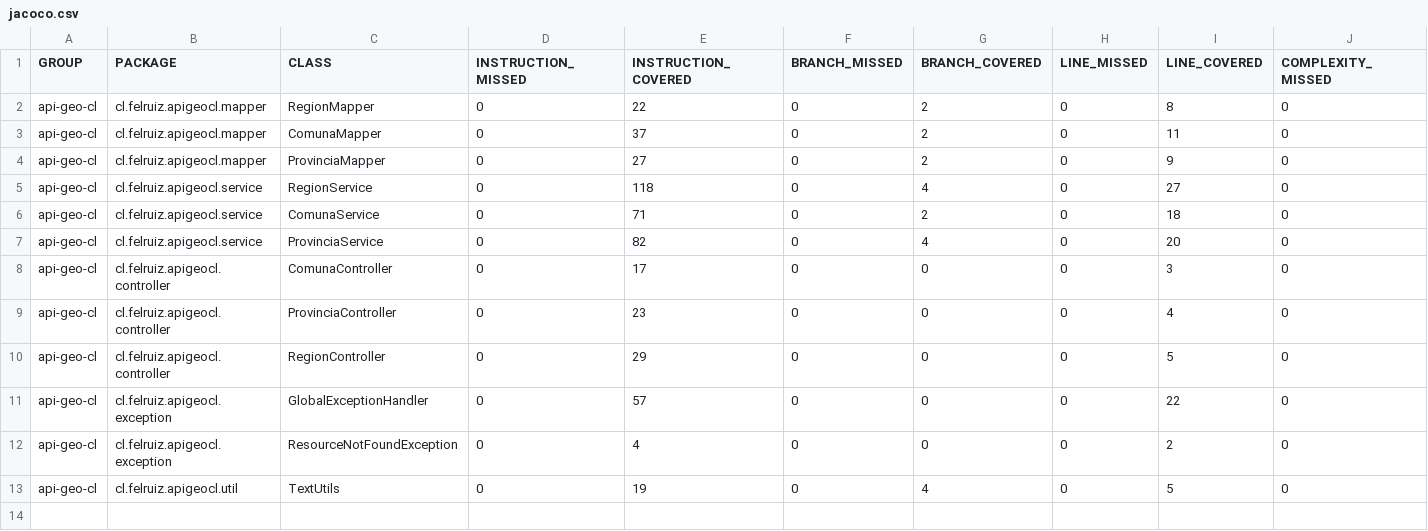
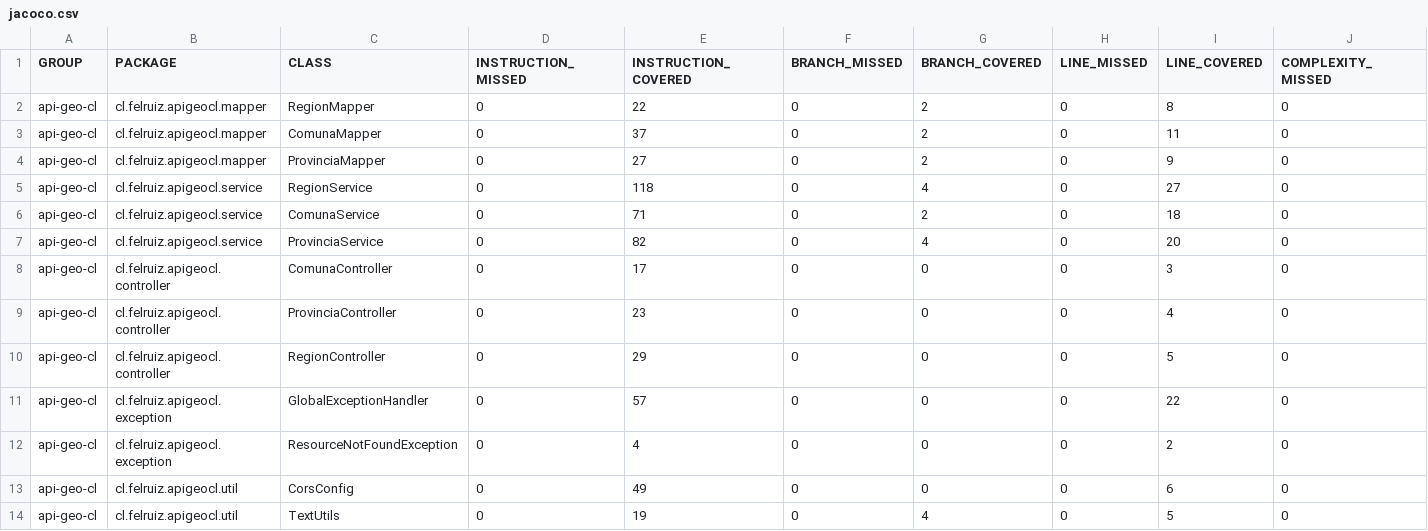
Before and after one commit to ruizRojasFel/api-geo-cl, a CSV file: jacoco.csv, drawn as a sheet; only a part is shown; rows hold the shown columns only; the diff names each change by its address in the sheet, - before the commit and + after, or states it on an @@ line.

```diff
--- a/jacoco.csv
+++ b/jacoco.csv
+row 13: api-geo-cl | cl.felruiz.apigeocl.util | CorsConfig | 0 | 49 | 0 | 0 | 0 | 6 | 0
```
Also changed, not shown: 7 other files.
